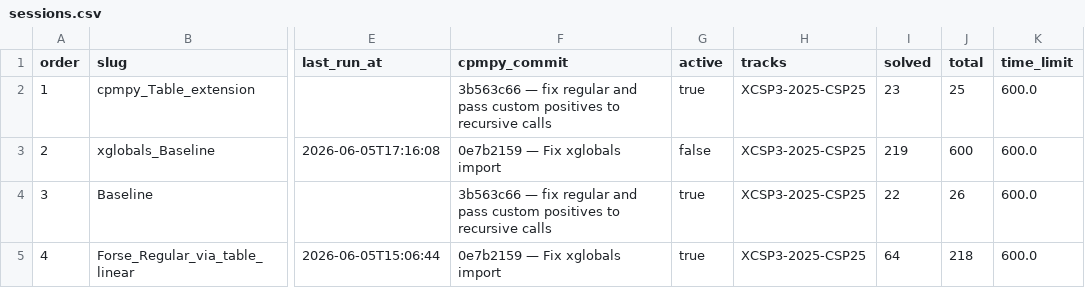
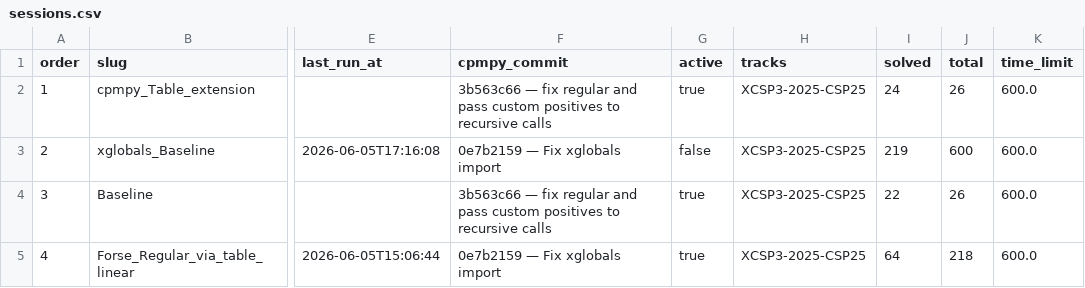
Before and after one commit to ThomSerg/CPMpy-XCSP26-Benchmarks, a CSV file: src/data/sessions.csv, drawn as a sheet; only a part is shown, gaps mark what is left out; the diff names each change by its address in the sheet, - before the commit and + after, or states it on an @@ line.

```diff
--- a/src/data/sessions.csv
+++ b/src/data/sessions.csv
-I2 (solved): 23
+I2 (solved): 24
-J2 (total): 25
+J2 (total): 26
```
Also changed, not shown: src/data/solver_summary.csv, 4 other files.
